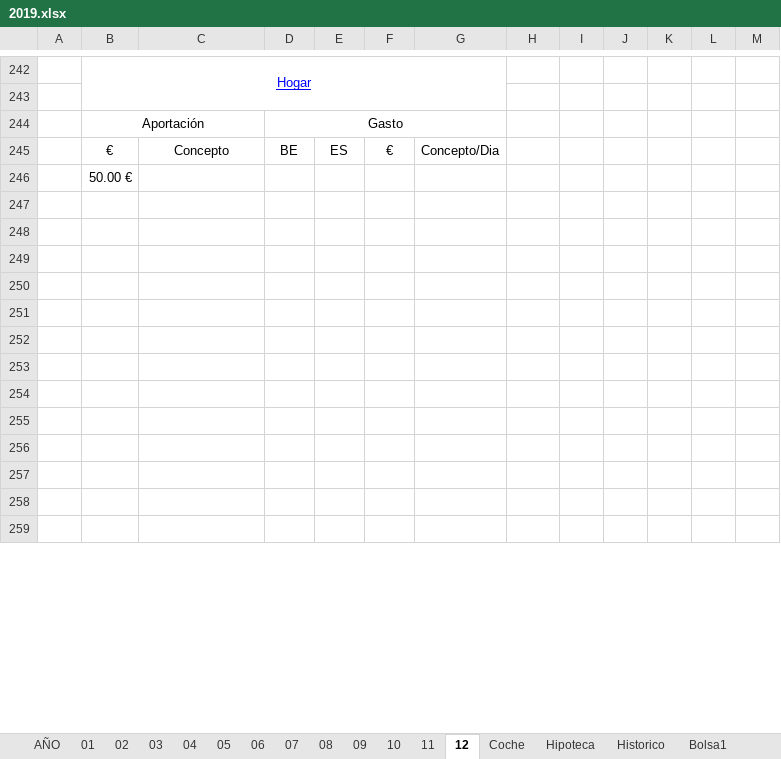
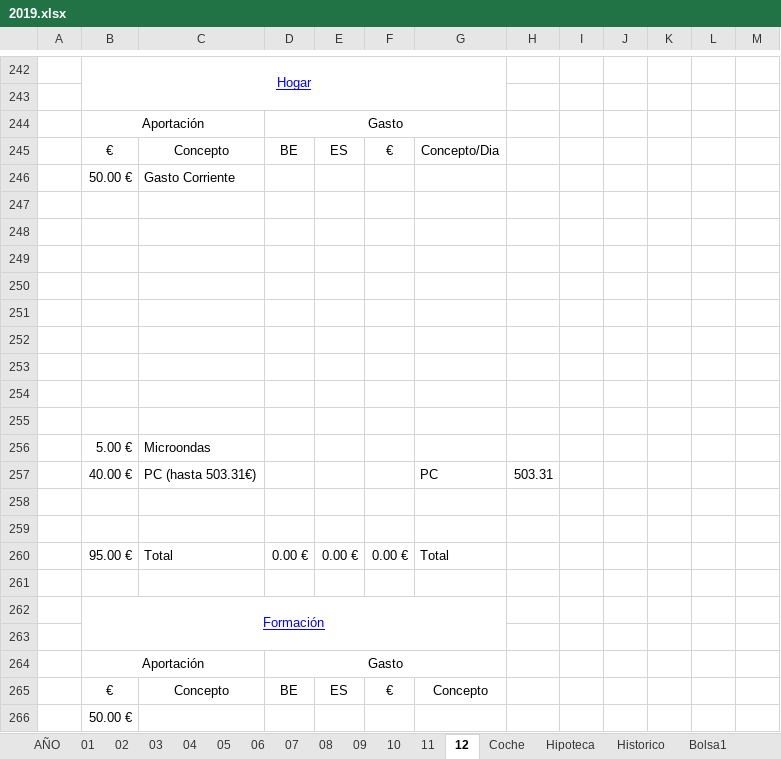
Before and after one commit to mrojassuarez/MRS_Manager, an Excel workbook: 2019/2019.xlsx, sheet 12, drawn as a sheet; only a part is shown, gaps mark what is left out; the shorter side is filled out with more unchanged rows; values as stored, in another font and other column widths than the file's, no borders; the diff covers the shown part only; the diff names each change by its address in the sheet, - before the commit and + after, or states it on an @@ line.

```diff
--- a/2019/2019.xlsx (sheet 12)
+++ b/2019/2019.xlsx (sheet 12)
+row 246:  | 50.00 € | Gasto Corriente
+row 247: (empty)
+row 248: (empty)
+row 249: (empty)
+row 250: (empty)
+row 251: (empty)
+row 252: (empty)
+row 253: (empty)
+row 254: (empty)
+row 255: (empty)
+row 256:  | 5.00 € | Microondas
+row 257:  | 40.00 € | PC (hasta 503.31€) |  |  |  | PC | 503.31
+row 258: (empty)
+row 259: (empty)
+row 260:  | 95.00 € | Total | 0.00 € | 0.00 € | 0.00 € | Total
+row 261: (empty)
+row 263: (empty)
```
Also changed, not shown: 79 added rows, 96 removed rows, 23 moved rows, 48 edited cells and merged cells elsewhere in this sheet, sheet AÑO, sheet 11, sheet Bolsa1, sheet NOTAS, formulas that keep their value, 1 other file.
